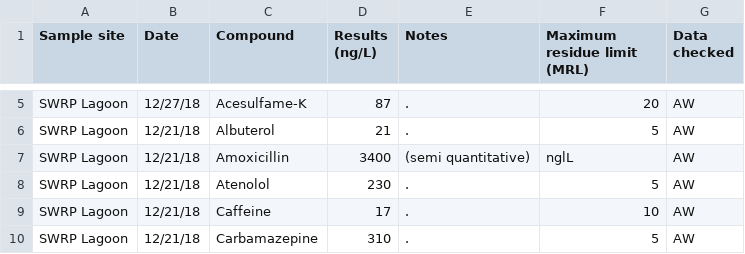
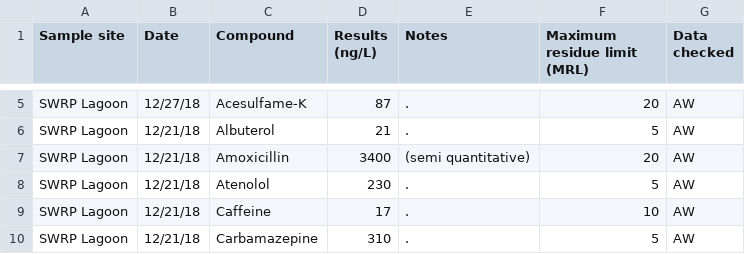
Before and after one commit to BEMPscience/bemp_data, a CSV file: water_quality/personal care products and pharmaceuticals/Water Quality PPCP Instream and Lagoon (12-18) long.csv, drawn as a sheet; only a part is shown, gaps mark what is left out.

Commit message:
Add files via upload
Update one line of data

```diff
--- a/water_quality/personal care products and pharmaceuticals/Water Quality PPCP Instream and Lagoon (12-18) long.csv
+++ b/water_quality/personal care products and pharmaceuticals/Water Quality PPCP Instream and Lagoon (12-18) long.csv
@@ -6,3 +6,3 @@ SWRP Lagoon,12/27/18,Acesulfame-K,87,.,20,AW
 SWRP Lagoon,12/21/18,Albuterol,21,.,5,AW
-SWRP Lagoon,12/21/18,Amoxicillin,3400,(semi quantitative),nglL,AW
+SWRP Lagoon,12/21/18,Amoxicillin,3400,(semi quantitative),20,AW
 SWRP Lagoon,12/21/18,Atenolol,230,.,5,AW
```
